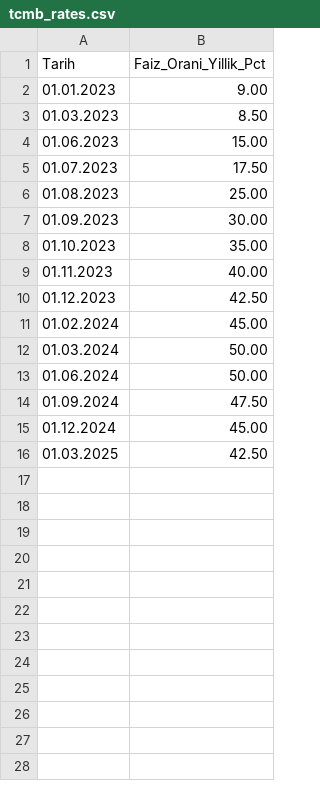
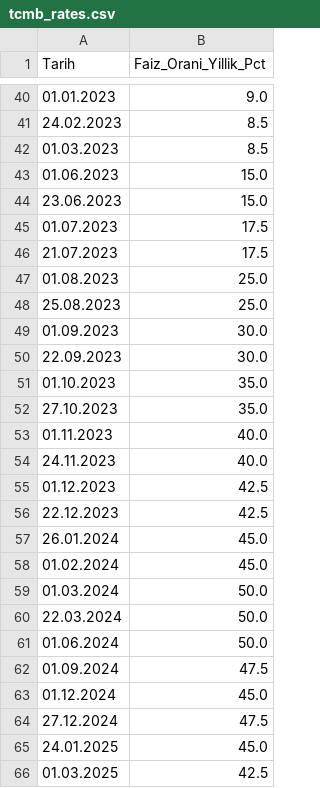
Before and after one commit to Yusufygc/PortfoyVarliklarini_Veya_YatirimAraclari_Getiri_Kiyaslama_Benchmark_Uygulamasi, a CSV file: data/tcmb_rates.csv, drawn as a sheet; only a part is shown, gaps mark what is left out; the diff covers the shown part only.

```diff
--- a/data/tcmb_rates.csv
+++ b/data/tcmb_rates.csv
@@ -2,15 +40,27 @@ Tarih,Faiz_Orani_Yillik_Pct
-01.01.2023,9.00
-01.03.2023,8.50
-01.06.2023,15.00
-01.07.2023,17.50
-01.08.2023,25.00
-01.09.2023,30.00
-01.10.2023,35.00
-01.11.2023,40.00
-01.12.2023,42.50
-01.02.2024,45.00
-01.03.2024,50.00
-01.06.2024,50.00
-01.09.2024,47.50
-01.12.2024,45.00
-01.03.2025,42.50
+01.01.2023,9.0
+24.02.2023,8.5
+01.03.2023,8.5
+01.06.2023,15.0
+23.06.2023,15.0
+01.07.2023,17.5
+21.07.2023,17.5
+01.08.2023,25.0
+25.08.2023,25.0
+01.09.2023,30.0
+22.09.2023,30.0
+01.10.2023,35.0
+27.10.2023,35.0
+01.11.2023,40.0
+24.11.2023,40.0
+01.12.2023,42.5
+22.12.2023,42.5
+26.01.2024,45.0
+01.02.2024,45.0
+01.03.2024,50.0
+22.03.2024,50.0
+01.06.2024,50.0
+01.09.2024,47.5
+01.12.2024,45.0
+27.12.2024,47.5
+24.01.2025,45.0
+01.03.2025,42.5
```
Also changed, not shown: 45 added rows elsewhere in this file, data/cpi_turkey.csv, 6 other files.
